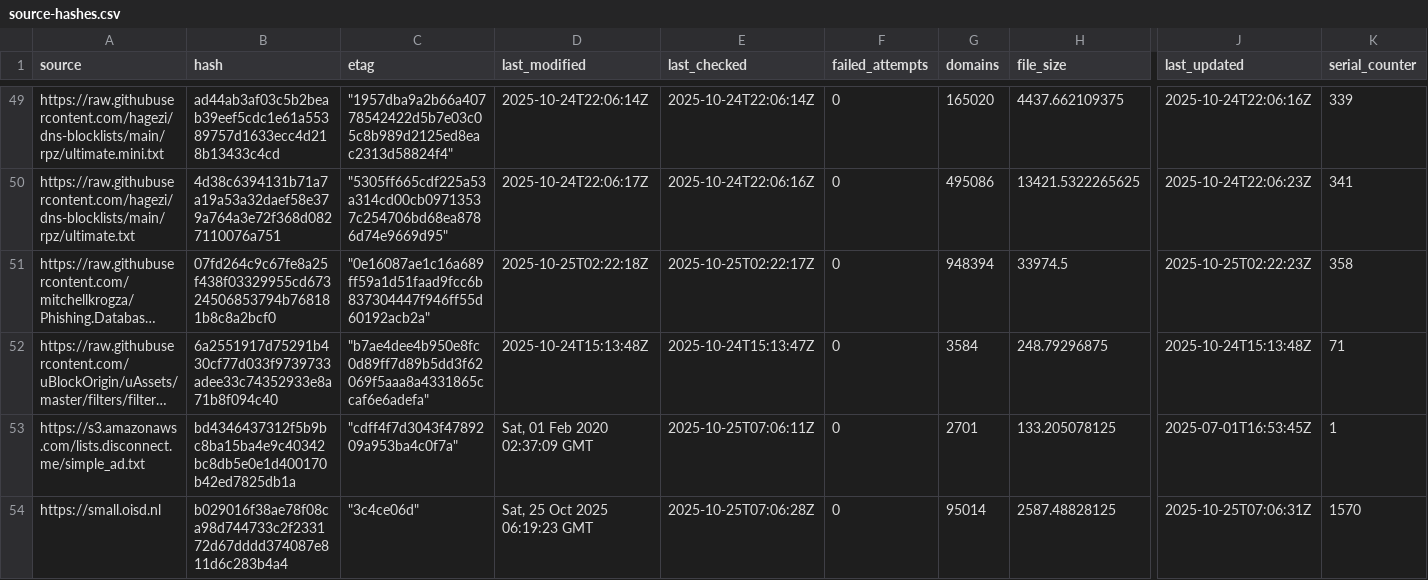
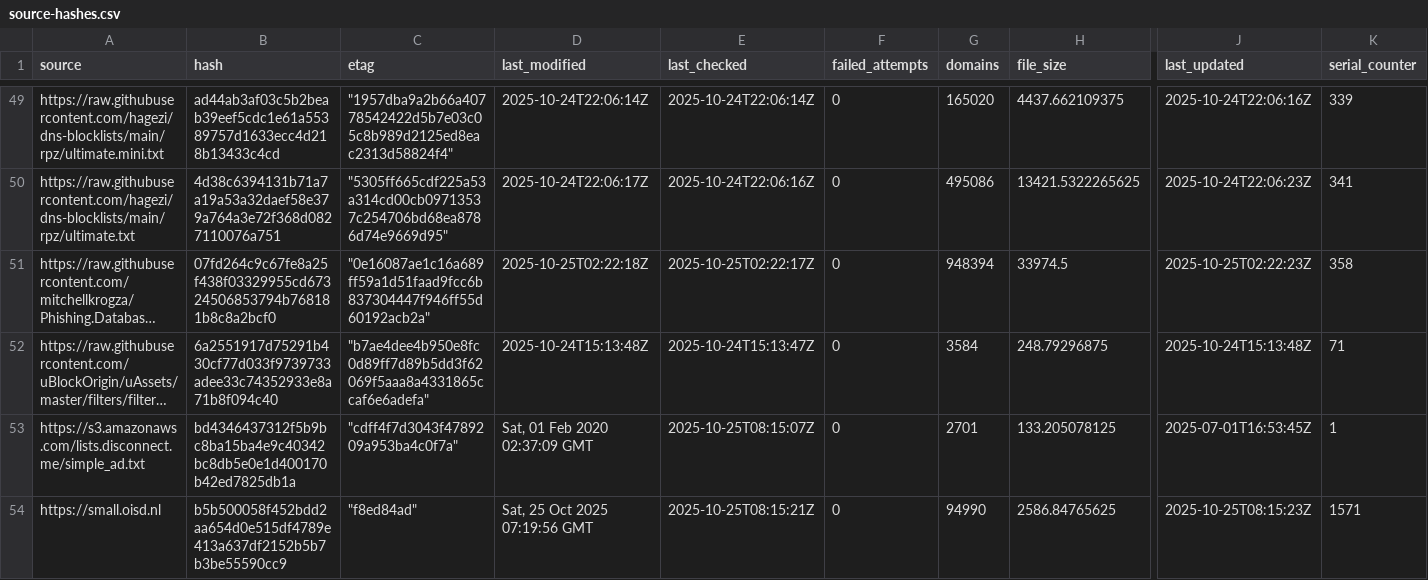
Before and after one commit to siosios/RPZ-Blocklists, a CSV file: tools/source-hashes.csv, drawn as a sheet; only a part is shown, gaps mark what is left out; long unchanged cells end in …; the diff covers the shown part only; the diff names each change by its address in the sheet, - before the commit and + after, or states it on an @@ line.

```diff
--- a/tools/source-hashes.csv
+++ b/tools/source-hashes.csv
-E53 (last_checked): 2025-10-25T07:06:11Z
+E53 (last_checked): 2025-10-25T08:15:07Z
-B54 (hash): b029016f38ae78f08ca98d744733c2f233172d67dddd374087e811d6c283b4a4
+B54 (hash): b5b500058f452bdd2aa654d0e515df4789e413a637df2152b5b7b3be55590cc9
-C54 (etag): "3c4ce06d"
+C54 (etag): "f8ed84ad"
-D54 (last_modified): Sat, 25 Oct 2025 06:19:23 GMT
+D54 (last_modified): Sat, 25 Oct 2025 07:19:56 GMT
-E54 (last_checked): 2025-10-25T07:06:28Z
+E54 (last_checked): 2025-10-25T08:15:21Z
-G54 (domains): 95014
+G54 (domains): 94990
-H54 (file_size): 2587.48828125
+H54 (file_size): 2586.84765625
-J54 (last_updated): 2025-10-25T07:06:31Z
+J54 (last_updated): 2025-10-25T08:15:23Z
-K54 (serial_counter): 1570
+K54 (serial_counter): 1571
```
Also changed, not shown: 42 edited cells elsewhere in this file, 7 other files.
